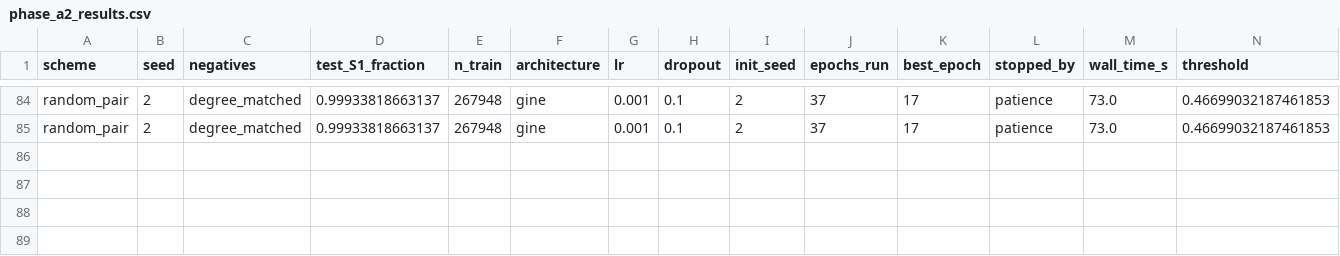
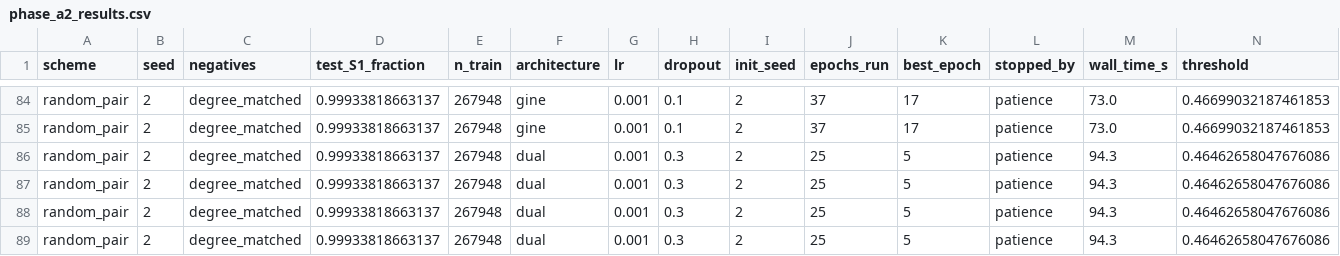
Before and after one commit to mametaeverzat014-cell/DDI-Net, a CSV file: reports/phase_a2_results.csv, drawn as a sheet; only a part is shown, gaps mark what is left out; rows hold the shown columns only; the diff names each change by its address in the sheet, - before the commit and + after, or states it on an @@ line.

```diff
--- a/reports/phase_a2_results.csv
+++ b/reports/phase_a2_results.csv
+row 86: random_pair | 2 | degree_matched | 0.99933818663137 | 267948 | dual | 0.001 | 0.3 | 2 | 25 | 5 | patience | 94.3 | 0.46462658047676086
+row 87: random_pair | 2 | degree_matched | 0.99933818663137 | 267948 | dual | 0.001 | 0.3 | 2 | 25 | 5 | patience | 94.3 | 0.46462658047676086
+row 88: random_pair | 2 | degree_matched | 0.99933818663137 | 267948 | dual | 0.001 | 0.3 | 2 | 25 | 5 | patience | 94.3 | 0.46462658047676086
+row 89: random_pair | 2 | degree_matched | 0.99933818663137 | 267948 | dual | 0.001 | 0.3 | 2 | 25 | 5 | patience | 94.3 | 0.46462658047676086
```
